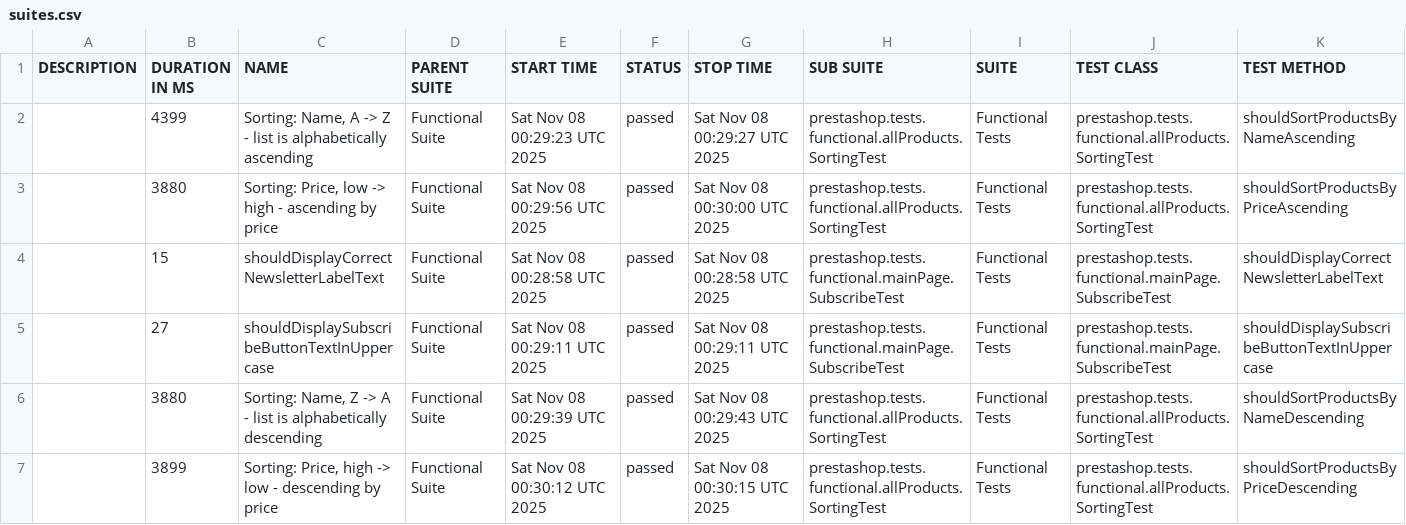
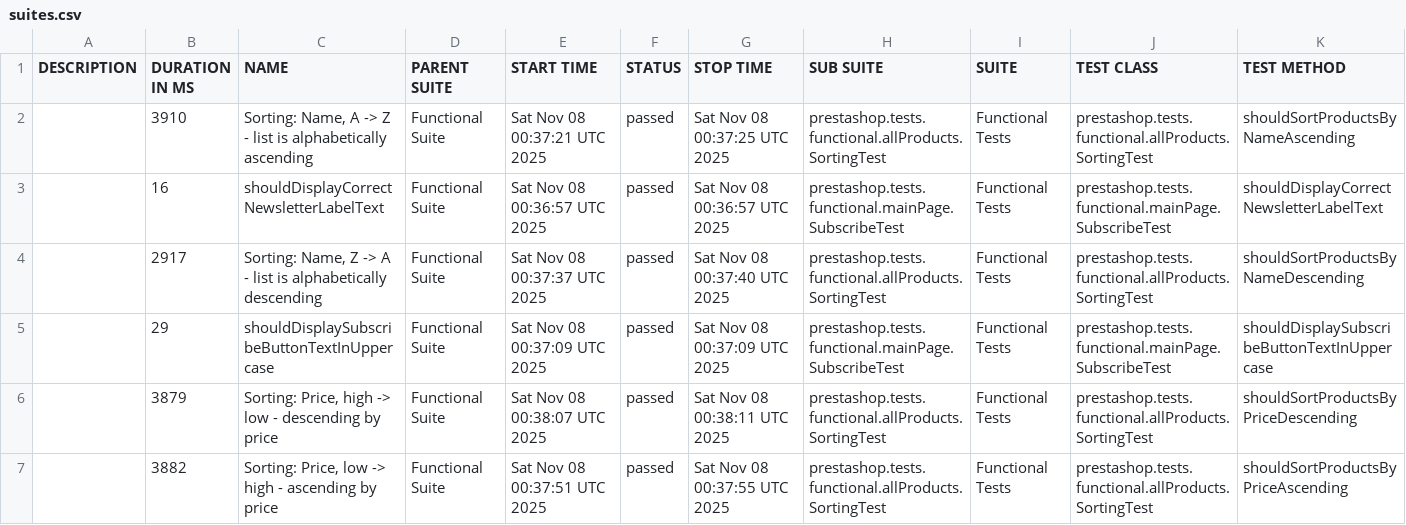
Before and after one commit to IrynaDim/Prestashop-UI-TF, a CSV file: allure-functional-ui/data/suites.csv, drawn as a sheet.

```diff
--- a/allure-functional-ui/data/suites.csv
+++ b/allure-functional-ui/data/suites.csv
@@ -1,7 +1,7 @@
 "DESCRIPTION","DURATION IN MS","NAME","PARENT SUITE","START TIME","STATUS","STOP TIME","SUB SUITE","SUITE","TEST CLASS","TEST METHOD"
-"","4399","Sorting: Name, A -> Z - list is alphabetically ascending","Functional Suite","Sat Nov 08 00:29:23 UTC 2025","passed","Sat Nov 08 00:29:27 UTC 2025","prestashop.tests.functional.allProducts.SortingTest","Functional Tests","prestashop.tests.functional.allProducts.SortingTest","shouldSortProductsByNameAscending"
-"","3880","Sorting: Price, low -> high - ascending by price","Functional Suite","Sat Nov 08 00:29:56 UTC 2025","passed","Sat Nov 08 00:30:00 UTC 2025","prestashop.tests.functional.allProducts.SortingTest","Functional Tests","prestashop.tests.functional.allProducts.SortingTest","shouldSortProductsByPriceAscending"
-"","15","shouldDisplayCorrectNewsletterLabelText","Functional Suite","Sat Nov 08 00:28:58 UTC 2025","passed","Sat Nov 08 00:28:58 UTC 2025","prestashop.tests.functional.mainPage.SubscribeTest","Functional Tests","prestashop.tests.functional.mainPage.SubscribeTest","shouldDisplayCorrectNewsletterLabelText"
-"","27","shouldDisplaySubscribeButtonTextInUppercase","Functional Suite","Sat Nov 08 00:29:11 UTC 2025","passed","Sat Nov 08 00:29:11 UTC 2025","prestashop.tests.functional.mainPage.SubscribeTest","Functional Tests","prestashop.tests.functional.mainPage.SubscribeTest","shouldDisplaySubscribeButtonTextInUppercase"
-"","3880","Sorting: Name, Z -> A - list is alphabetically descending","Functional Suite","Sat Nov 08 00:29:39 UTC 2025","passed","Sat Nov 08 00:29:43 UTC 2025","prestashop.tests.functional.allProducts.SortingTest","Functional Tests","prestashop.tests.functional.allProducts.SortingTest","shouldSortProductsByNameDescending"
-"","3899","Sorting: Price, high -> low - descending by price","Functional Suite","Sat Nov 08 00:30:12 UTC 2025","passed","Sat Nov 08 00:30:15 UTC 2025","prestashop.tests.functional.allProducts.SortingTest","Functional Tests","prestashop.tests.functional.allProducts.SortingTest","shouldSortProductsByPriceDescending"
+"","3910","Sorting: Name, A -> Z - list is alphabetically ascending","Functional Suite","Sat Nov 08 00:37:21 UTC 2025","passed","Sat Nov 08 00:37:25 UTC 2025","prestashop.tests.functional.allProducts.SortingTest","Functional Tests","prestashop.tests.functional.allProducts.SortingTest","shouldSortProductsByNameAscending"
+"","16","shouldDisplayCorrectNewsletterLabelText","Functional Suite","Sat Nov 08 00:36:57 UTC 2025","passed","Sat Nov 08 00:36:57 UTC 2025","prestashop.tests.functional.mainPage.SubscribeTest","Functional Tests","prestashop.tests.functional.mainPage.SubscribeTest","shouldDisplayCorrectNewsletterLabelText"
+"","2917","Sorting: Name, Z -> A - list is alphabetically descending","Functional Suite","Sat Nov 08 00:37:37 UTC 2025","passed","Sat Nov 08 00:37:40 UTC 2025","prestashop.tests.functional.allProducts.SortingTest","Functional Tests","prestashop.tests.functional.allProducts.SortingTest","shouldSortProductsByNameDescending"
+"","29","shouldDisplaySubscribeButtonTextInUppercase","Functional Suite","Sat Nov 08 00:37:09 UTC 2025","passed","Sat Nov 08 00:37:09 UTC 2025","prestashop.tests.functional.mainPage.SubscribeTest","Functional Tests","prestashop.tests.functional.mainPage.SubscribeTest","shouldDisplaySubscribeButtonTextInUppercase"
+"","3879","Sorting: Price, high -> low - descending by price","Functional Suite","Sat Nov 08 00:38:07 UTC 2025","passed","Sat Nov 08 00:38:11 UTC 2025","prestashop.tests.functional.allProducts.SortingTest","Functional Tests","prestashop.tests.functional.allProducts.SortingTest","shouldSortProductsByPriceDescending"
+"","3882","Sorting: Price, low -> high - ascending by price","Functional Suite","Sat Nov 08 00:37:51 UTC 2025","passed","Sat Nov 08 00:37:55 UTC 2025","prestashop.tests.functional.allProducts.SortingTest","Functional Tests","prestashop.tests.functional.allProducts.SortingTest","shouldSortProductsByPriceAscending"
```
Also changed, not shown: 26 other files.
